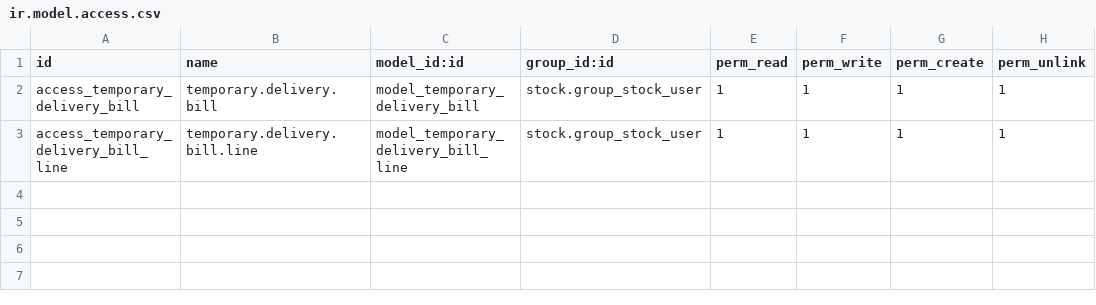
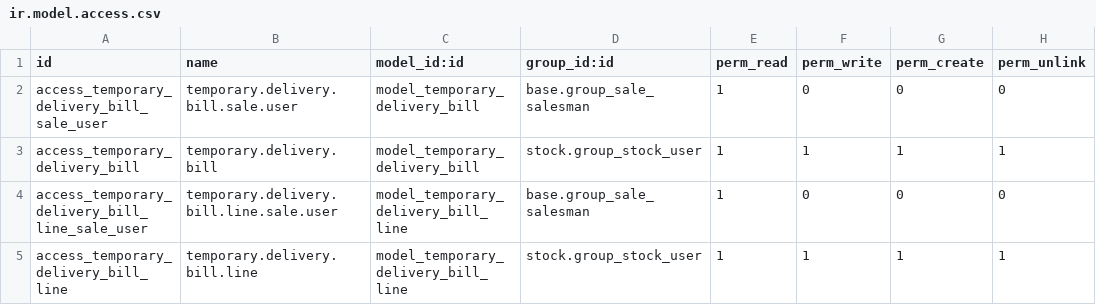
Before and after one commit to ecosoft-odoo/cft, a CSV file: sale_temporary_delivery_bill/security/ir.model.access.csv, drawn as a sheet.

Commit message:
[FIX] sale_temporary_delivery_bill: ir.model.access.csv

```diff
--- a/sale_temporary_delivery_bill/security/ir.model.access.csv
+++ b/sale_temporary_delivery_bill/security/ir.model.access.csv
@@ -1,3 +1,5 @@
 id,name,model_id:id,group_id:id,perm_read,perm_write,perm_create,perm_unlink
+access_temporary_delivery_bill_sale_user,temporary.delivery.bill.sale.user,model_temporary_delivery_bill,base.group_sale_salesman,1,0,0,0
 access_temporary_delivery_bill,temporary.delivery.bill,model_temporary_delivery_bill,stock.group_stock_user,1,1,1,1
+access_temporary_delivery_bill_line_sale_user,temporary.delivery.bill.line.sale.user,model_temporary_delivery_bill_line,base.group_sale_salesman,1,0,0,0
 access_temporary_delivery_bill_line,temporary.delivery.bill.line,model_temporary_delivery_bill_line,stock.group_stock_user,1,1,1,1
```
